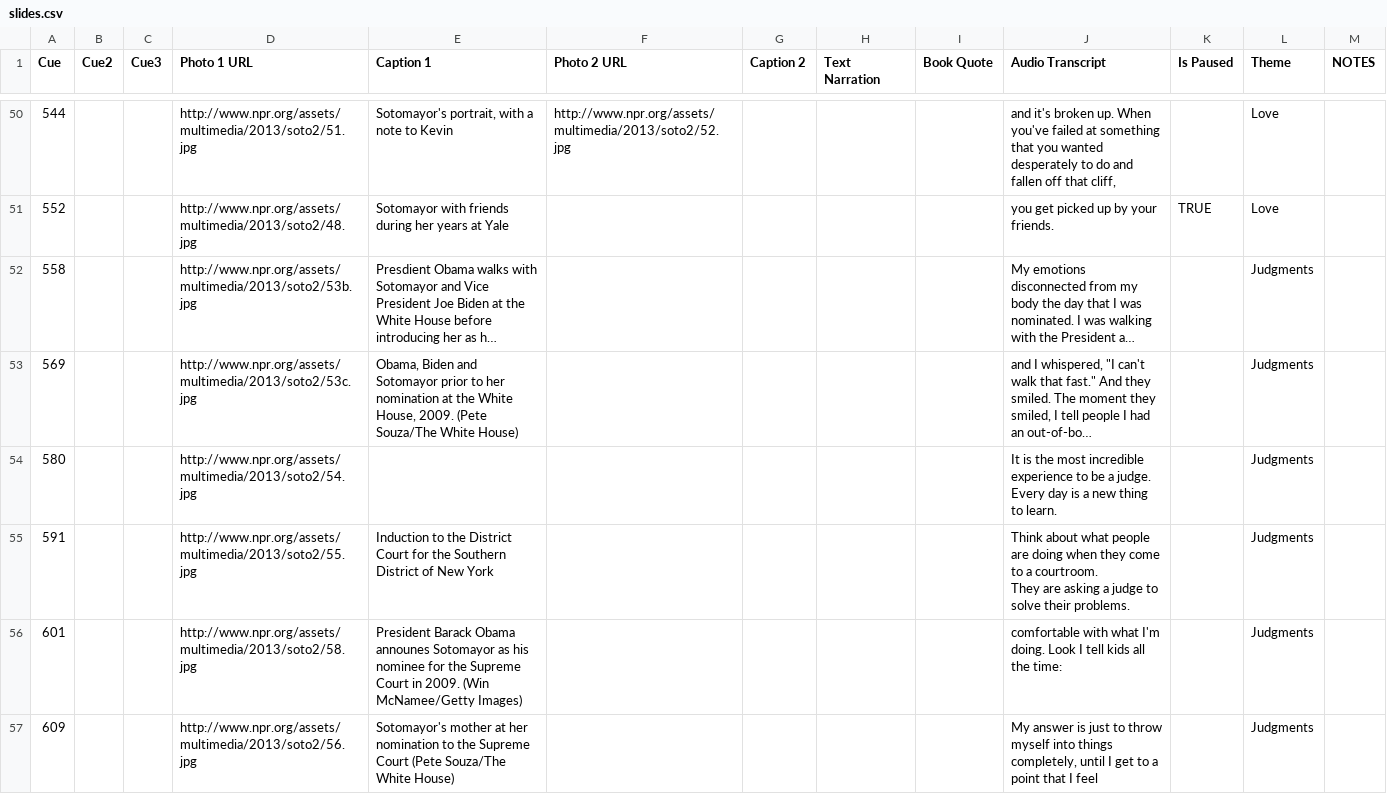
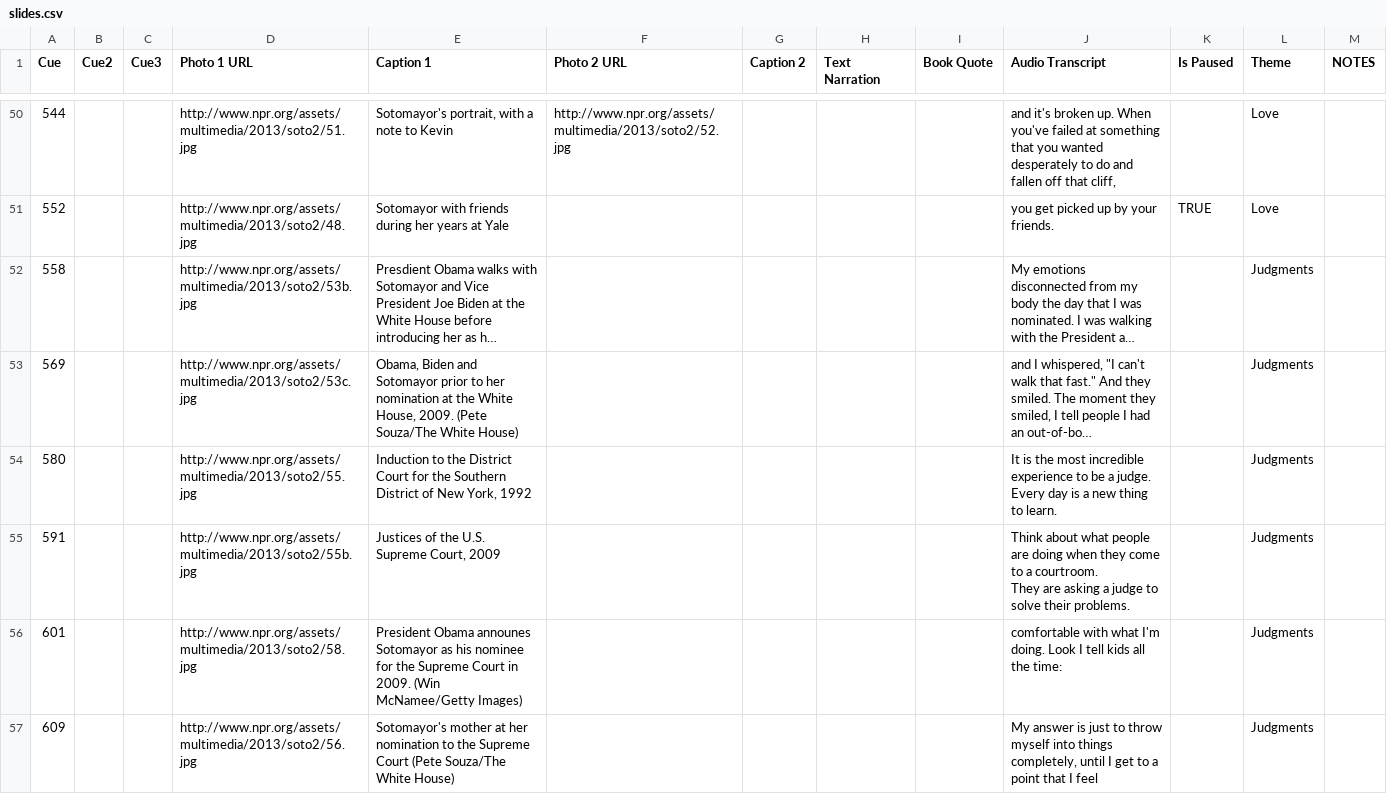
Before and after one commit to nprapps/sotomayor, a CSV file: data/slides.csv, drawn as a sheet; only a part is shown, gaps mark what is left out; long unchanged cells end in …; the diff covers the shown part only; the diff names each change by its address in the sheet, - before the commit and + after, or states it on an @@ line.

Commit message:
updated slide data

```diff
--- a/data/slides.csv
+++ b/data/slides.csv
-D54 (Photo 1 URL): http://www.npr.org/assets/multimedia/2013/soto2/54.jpg
+D54 (Photo 1 URL): http://www.npr.org/assets/multimedia/2013/soto2/55.jpg
-E54 (Caption 1): (empty)
+E54 (Caption 1): Induction to the District Court for the Southern District of New York, 1992
-D55 (Photo 1 URL): http://www.npr.org/assets/multimedia/2013/soto2/55.jpg
+D55 (Photo 1 URL): http://www.npr.org/assets/multimedia/2013/soto2/55b.jpg
-E55 (Caption 1): Induction to the District Court for the Southern District of New York
+E55 (Caption 1): Justices of the U.S. Supreme Court, 2009
-E56 (Caption 1): President Barack Obama announes…
+E56 (Caption 1): President Obama announes…
```
Also changed, not shown: 4 edited cells elsewhere in this file, 1 other file.
